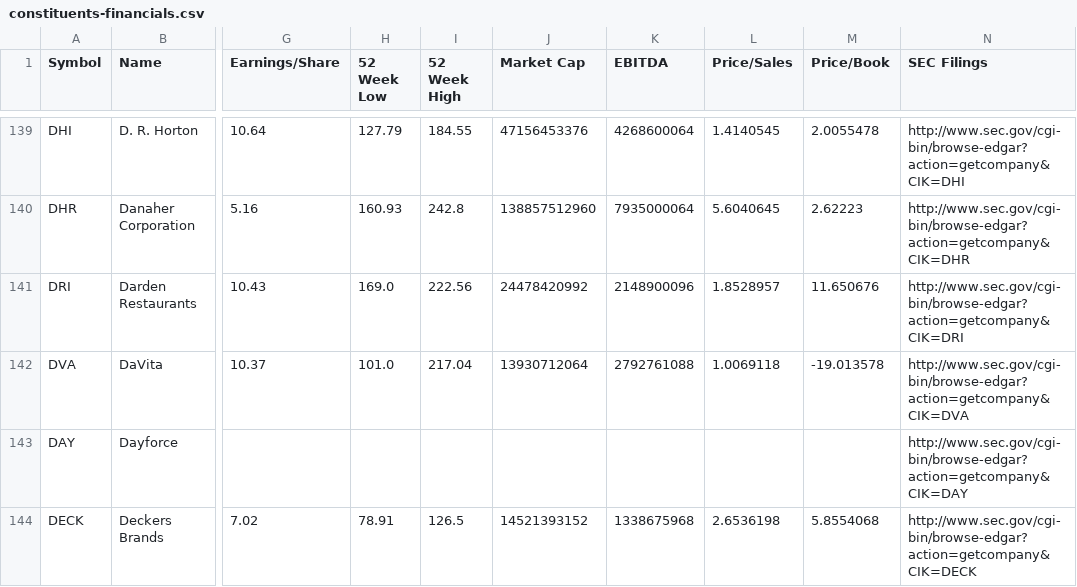
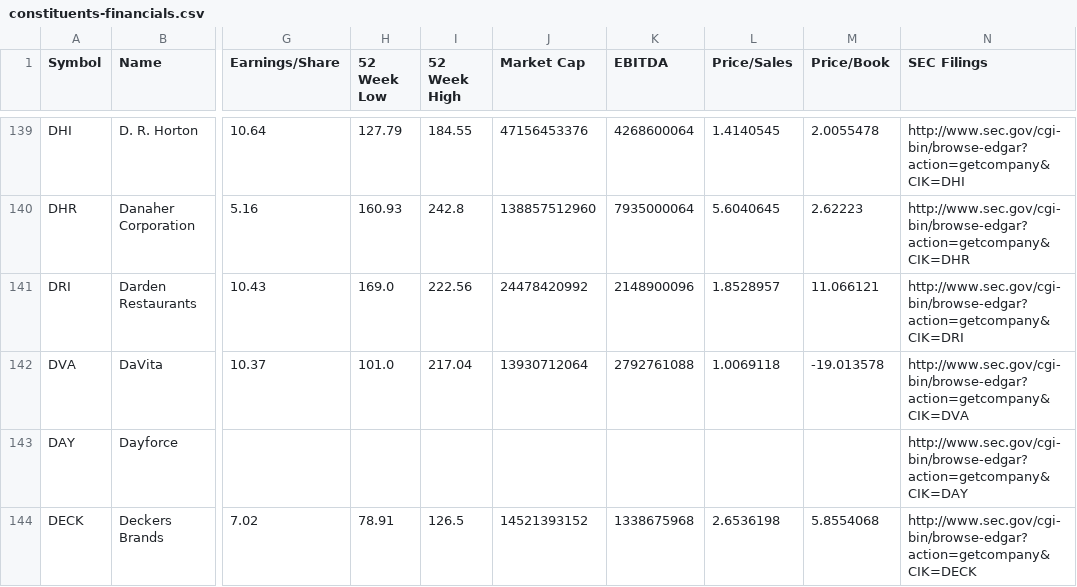
Before and after one commit to datasets/s-and-p-500-companies-financials, a CSV file: data/constituents-financials.csv, drawn as a sheet; only a part is shown, gaps mark what is left out; the diff covers the shown part only; the diff names each change by its address in the sheet, - before the commit and + after, or states it on an @@ line.

```diff
--- a/data/constituents-financials.csv
+++ b/data/constituents-financials.csv
-M141 (Price/Book): 11.650676
+M141 (Price/Book): 11.066121
```
Also changed, not shown: 26 edited cells elsewhere in this file, data/scatter-data.csv.
